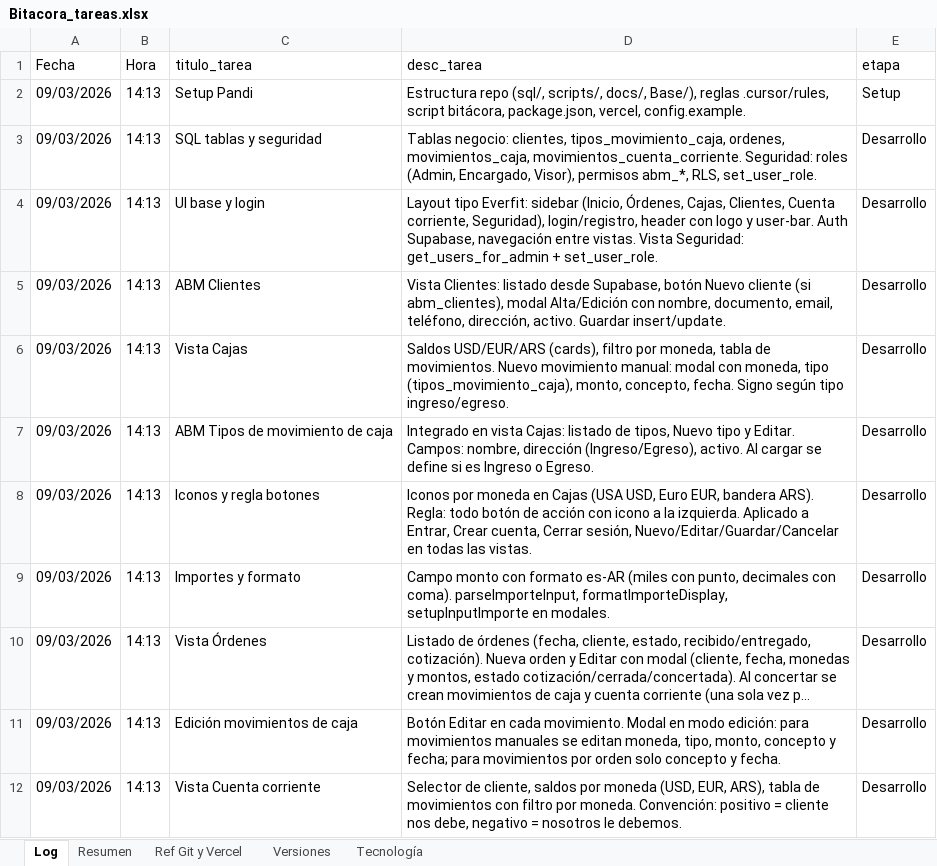
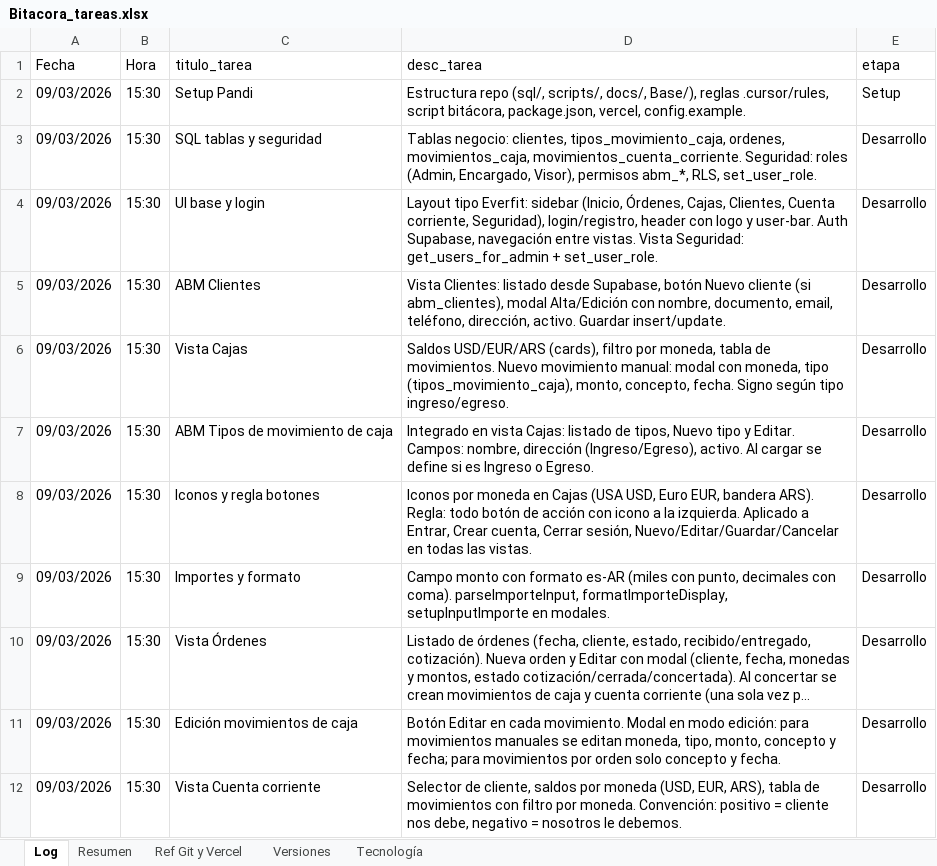
Before and after one commit to lucasbustosmartin-coder/pandy, an Excel workbook: Bitacora_tareas.xlsx, sheet Log, drawn as a sheet; only a part is shown; long unchanged cells end in …; values as stored, in another font and other column widths than the file's, no borders; the diff covers the shown part only; the diff names each change by its address in the sheet, - before the commit and + after, or states it on an @@ line.

```diff
--- a/Bitacora_tareas.xlsx (sheet Log)
+++ b/Bitacora_tareas.xlsx (sheet Log)
-B2:B12 (Hora): 14:13
+B2:B12 (Hora): 15:30
```
Also changed, not shown: 1 added row and 10 edited cells elsewhere in this sheet, sheet Versiones, sheet Resumen, 6 other files.
